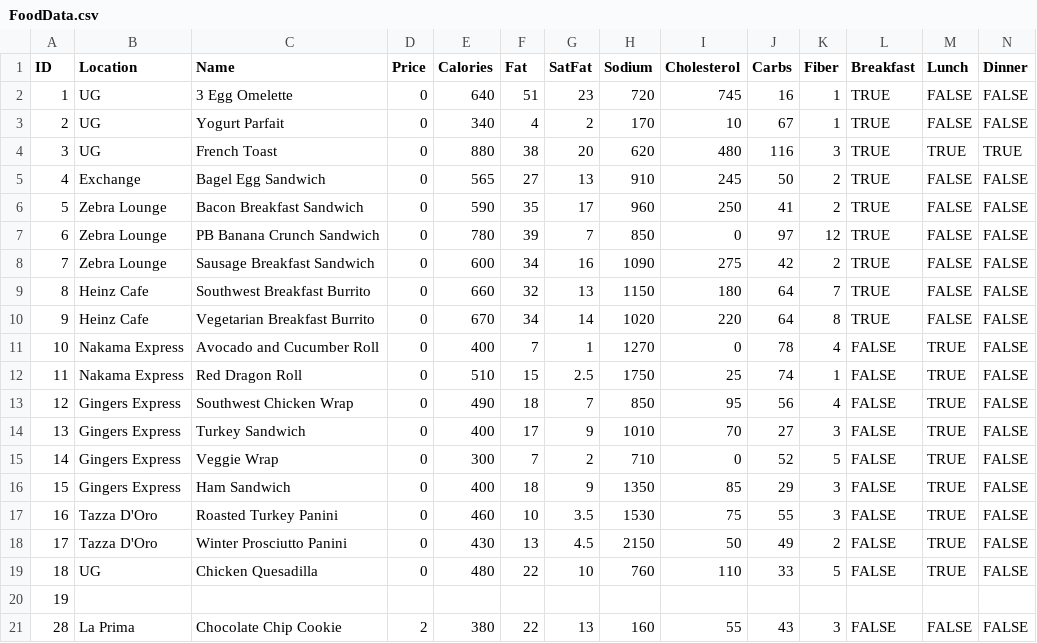
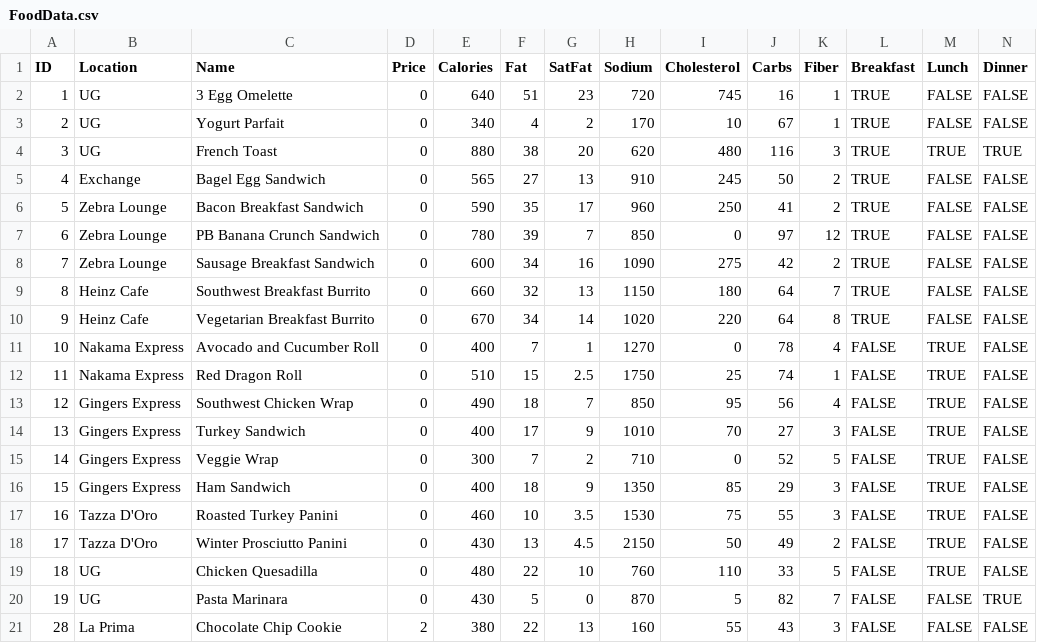
Before and after one commit to osavkur123/Hack112, a CSV file: Hackathon_Carl/FoodData.csv, drawn as a sheet; only a part is shown; the diff covers the shown part only; the diff names each change by its address in the sheet, - before the commit and + after, or states it on an @@ line.

Commit message:
Added pasta

```diff
--- a/Hackathon_Carl/FoodData.csv
+++ b/Hackathon_Carl/FoodData.csv
-B20 (Location): (empty)
+B20 (Location): UG
-C20 (Name): (empty)
+C20 (Name): Pasta Marinara
-D20 (Price): (empty)
+D20 (Price): 0
-E20 (Calories): (empty)
+E20 (Calories): 430
-F20 (Fat): (empty)
+F20 (Fat): 5
-G20 (SatFat): (empty)
+G20 (SatFat): 0
-H20 (Sodium): (empty)
+H20 (Sodium): 870
-I20 (Cholesterol): (empty)
+I20 (Cholesterol): 5
-J20 (Carbs): (empty)
+J20 (Carbs): 82
-K20 (Fiber): (empty)
+K20 (Fiber): 7
-L20 (Breakfast): (empty)
+L20 (Breakfast): FALSE
-M20 (Lunch): (empty)
+M20 (Lunch): FALSE
-N20 (Dinner): (empty)
+N20 (Dinner): TRUE
```
Also changed, not shown: 1 edited cell elsewhere in this file.
